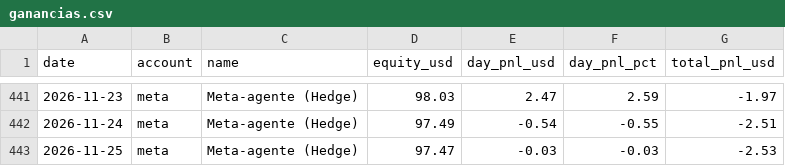
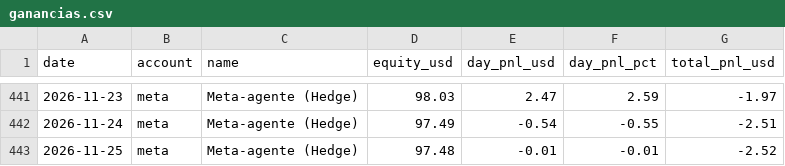
Before and after one commit to andygargol2010-afk/tradesim, a CSV file: ganancias/ganancias.csv, drawn as a sheet; only a part is shown, gaps mark what is left out; the diff covers the shown part only.

```diff
--- a/ganancias/ganancias.csv
+++ b/ganancias/ganancias.csv
@@ -442,2 +442,2 @@ date,account,name,equity_usd,day_pnl_usd,day_pnl_pct,total_pnl_usd
 2026-11-24,meta,"Meta-agente (Hedge)",97.49,-0.54,-0.55,-2.51
-2026-11-25,meta,"Meta-agente (Hedge)",97.47,-0.03,-0.03,-2.53
+2026-11-25,meta,"Meta-agente (Hedge)",97.48,-0.01,-0.01,-2.52
```
Also changed, not shown: 20 edited cells elsewhere in this file, 36 other files.
